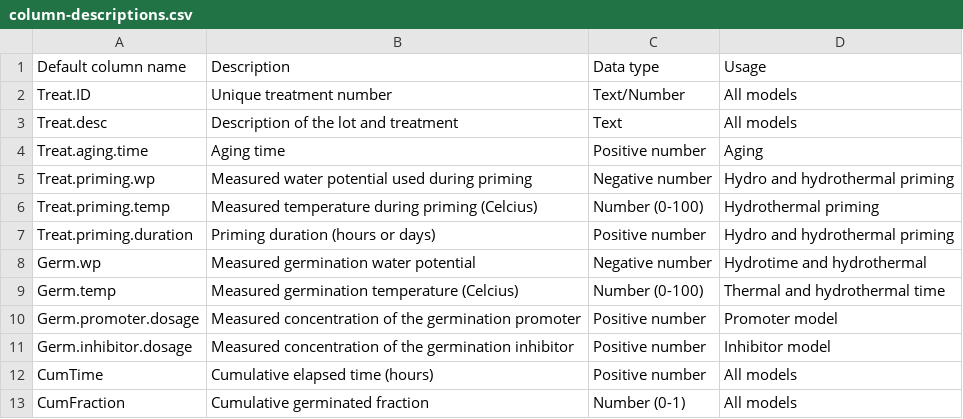
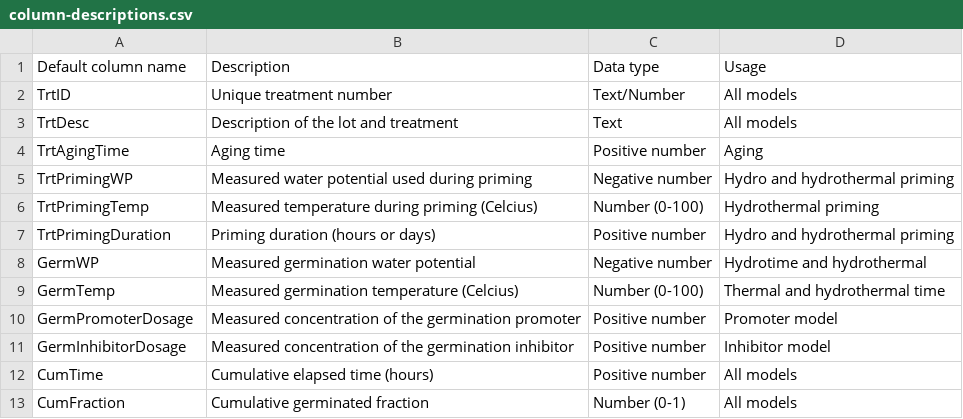
Before and after one commit to pbt-models/pbtm-app, a CSV file: data/column-descriptions.csv, drawn as a sheet.

```diff
--- a/data/column-descriptions.csv
+++ b/data/column-descriptions.csv
@@ -1,12 +1,12 @@
 Default column name,Description,Data type,Usage
-Treat.ID,Unique treatment number,Text/Number,All models
-Treat.desc,Description of the lot and treatment,Text,All models
-Treat.aging.time,Aging time,Positive number,Aging
-Treat.priming.wp,Measured water potential used during priming,Negative number,Hydro and hydrothermal priming
-Treat.priming.temp,Measured temperature during priming (Celcius),Number (0-100),Hydrothermal priming
-Treat.priming.duration,Priming duration (hours or days),Positive number,Hydro and hydrothermal priming
-Germ.wp,Measured germination water potential,Negative number,Hydrotime and hydrothermal
-Germ.temp,Measured germination temperature (Celcius),Number (0-100),Thermal and hydrothermal time
-Germ.promoter.dosage,Measured concentration of the germination promoter,Positive number,Promoter model
-Germ.inhibitor.dosage,Measured concentration of the germination inhibitor,Positive number,Inhibitor model
+TrtID,Unique treatment number,Text/Number,All models
+TrtDesc,Description of the lot and treatment,Text,All models
+TrtAgingTime,Aging time,Positive number,Aging
+TrtPrimingWP,Measured water potential used during priming,Negative number,Hydro and hydrothermal priming
+TrtPrimingTemp,Measured temperature during priming (Celcius),Number (0-100),Hydrothermal priming
+TrtPrimingDuration,Priming duration (hours or days),Positive number,Hydro and hydrothermal priming
+GermWP,Measured germination water potential,Negative number,Hydrotime and hydrothermal
+GermTemp,Measured germination temperature (Celcius),Number (0-100),Thermal and hydrothermal time
+GermPromoterDosage,Measured concentration of the germination promoter,Positive number,Promoter model
+GermInhibitorDosage,Measured concentration of the germination inhibitor,Positive number,Inhibitor model
 CumTime,Cumulative elapsed time (hours),Positive number,All models
```
Also changed, not shown: data/column-validation.csv, data/sample-germ-data.csv, 6 other files.
